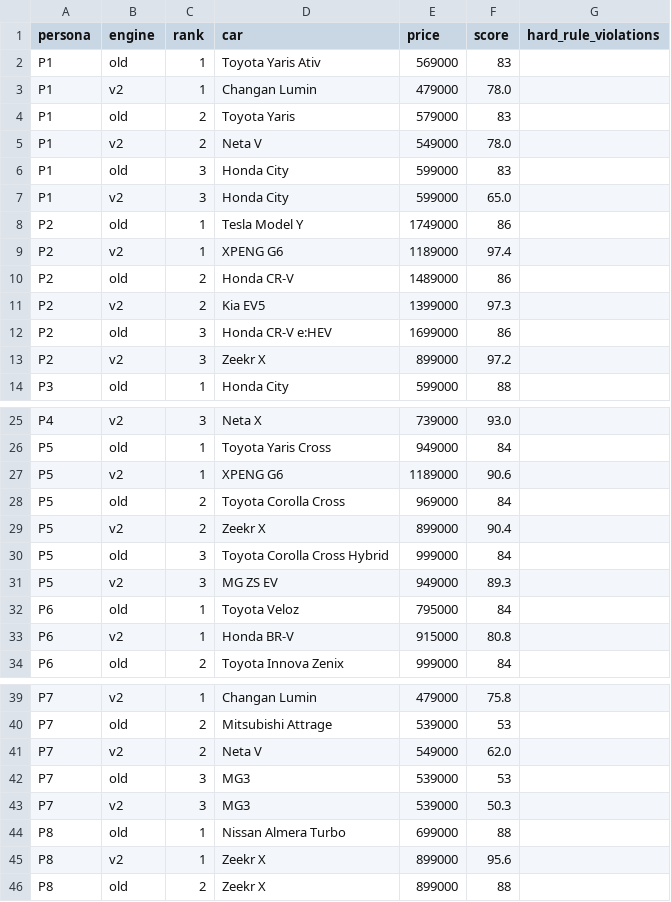
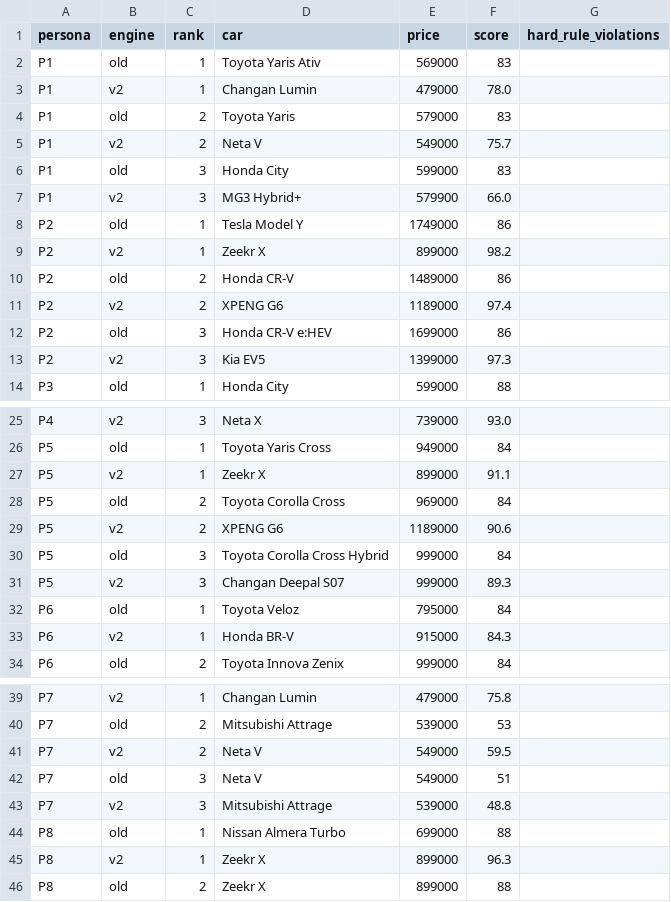
Before and after one commit to tha63030037-create/car-advisor, a CSV file: docs/evaluation/persona_results.csv, drawn as a sheet; only a part is shown, gaps mark what is left out; the diff covers the shown part only.

```diff
--- a/docs/evaluation/persona_results.csv
+++ b/docs/evaluation/persona_results.csv
@@ -4,11 +4,11 @@ P1,v2,1,Changan Lumin,479000,78.0,
 P1,old,2,Toyota Yaris,579000,83,
-P1,v2,2,Neta V,549000,78.0,
+P1,v2,2,Neta V,549000,75.7,
 P1,old,3,Honda City,599000,83,
-P1,v2,3,Honda City,599000,65.0,
+P1,v2,3,MG3 Hybrid+,579900,66.0,
 P2,old,1,Tesla Model Y,1749000,86,
-P2,v2,1,XPENG G6,1189000,97.4,
+P2,v2,1,Zeekr X,899000,98.2,
 P2,old,2,Honda CR-V,1489000,86,
-P2,v2,2,Kia EV5,1399000,97.3,
+P2,v2,2,XPENG G6,1189000,97.4,
 P2,old,3,Honda CR-V e:HEV,1699000,86,
-P2,v2,3,Zeekr X,899000,97.2,
+P2,v2,3,Kia EV5,1399000,97.3,
 P3,old,1,Honda City,599000,88,
@@ -26,9 +26,9 @@ P4,v2,3,Neta X,739000,93.0,
 P5,old,1,Toyota Yaris Cross,949000,84,
-P5,v2,1,XPENG G6,1189000,90.6,
+P5,v2,1,Zeekr X,899000,91.1,
 P5,old,2,Toyota Corolla Cross,969000,84,
-P5,v2,2,Zeekr X,899000,90.4,
+P5,v2,2,XPENG G6,1189000,90.6,
 P5,old,3,Toyota Corolla Cross Hybrid,999000,84,
-P5,v2,3,MG ZS EV,949000,89.3,
+P5,v2,3,Changan Deepal S07,999000,89.3,
 P6,old,1,Toyota Veloz,795000,84,
-P6,v2,1,Honda BR-V,915000,80.8,
+P6,v2,1,Honda BR-V,915000,84.3,
 P6,old,2,Toyota Innova Zenix,999000,84,
@@ -40,7 +40,7 @@ P7,v2,1,Changan Lumin,479000,75.8,
 P7,old,2,Mitsubishi Attrage,539000,53,
-P7,v2,2,Neta V,549000,62.0,
-P7,old,3,MG3,539000,53,
-P7,v2,3,MG3,539000,50.3,
+P7,v2,2,Neta V,549000,59.5,
+P7,old,3,Neta V,549000,51,
+P7,v2,3,Mitsubishi Attrage,539000,48.8,
 P8,old,1,Nissan Almera Turbo,699000,88,
-P8,v2,1,Zeekr X,899000,95.6,
+P8,v2,1,Zeekr X,899000,96.3,
 P8,old,2,Zeekr X,899000,88,
```
Also changed, not shown: 1 edited cell elsewhere in this file, backend/app/data/car_specs_audit.csv, docs/evaluation/blind_sheet.csv, 9 other files.
